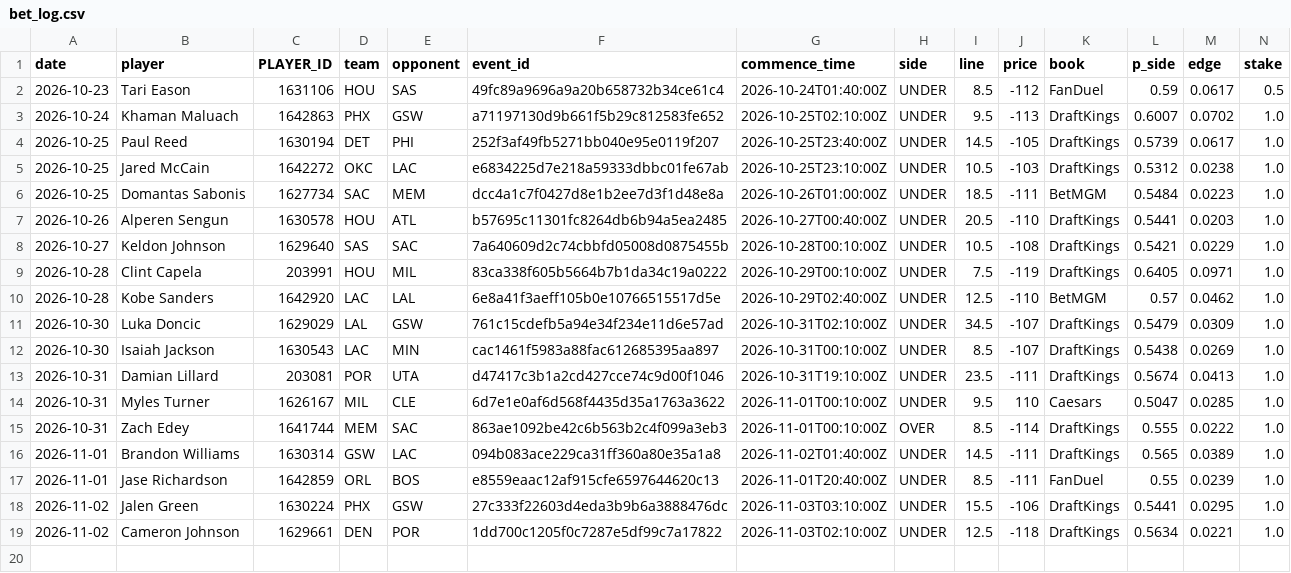
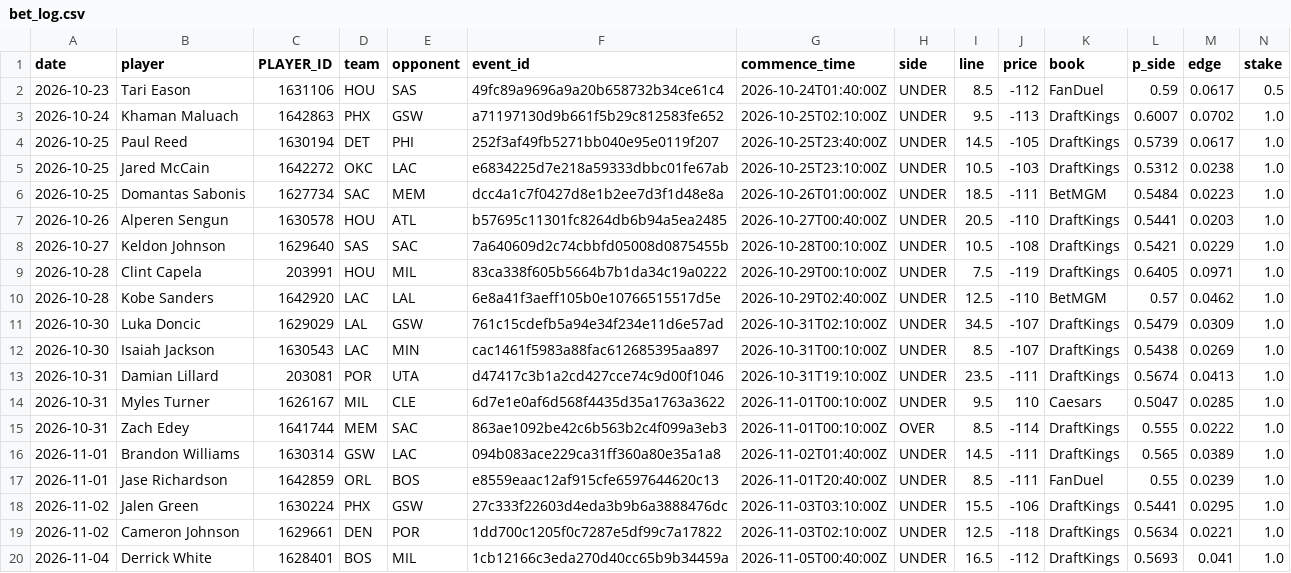
Before and after one commit to abeilke2002/belch-bets, a CSV file: odds_model/data/bet_log.csv, drawn as a sheet; only a part is shown; rows hold the shown columns only; the diff names each change by its address in the sheet, - before the commit and + after, or states it on an @@ line.

```diff
--- a/odds_model/data/bet_log.csv
+++ b/odds_model/data/bet_log.csv
+row 20: 2026-11-04 | Derrick White | 1628401 | BOS | MIL | 1cb12166c3eda270d40cc65b9b34459a | 2026-11-05T00:40:00Z | UNDER | 16.5 | -112 | DraftKings | 0.5693 | 0.041 | 1.0
```
Also changed, not shown: 24 other files.
